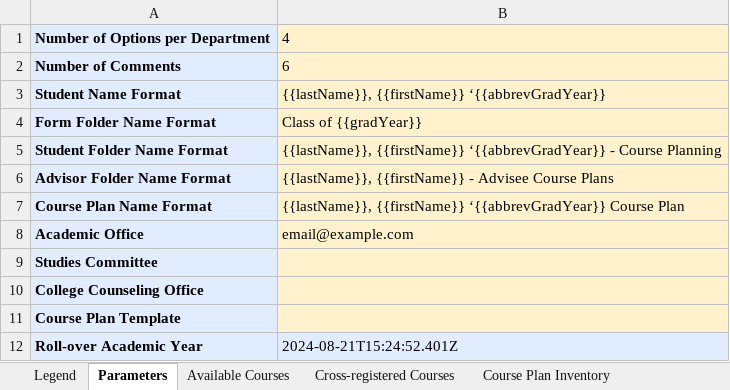
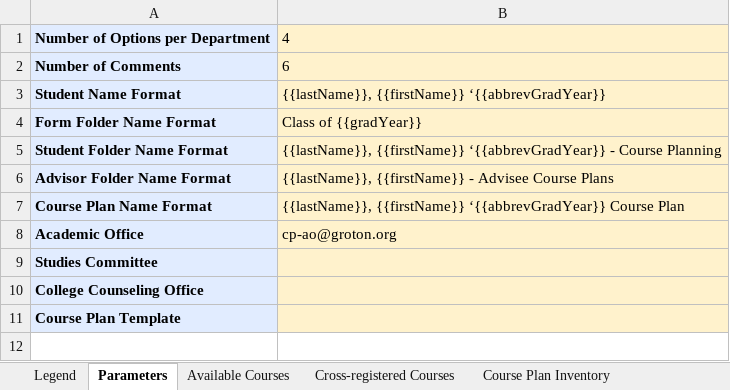
Before and after one commit to groton-school/course-planning-tool, an Excel workbook: schema/sheets/Course Planning Data.xlsx, sheet Parameters, drawn as a sheet; values as stored, in another font and other column widths than the file's, no borders; charts and pictures not drawn; the diff names each change by its address in the sheet, - before the commit and + after, or states it on an @@ line.

Commit message:
refactor!: remove annual roll-over and supporting data structures

```diff
--- a/schema/sheets/Course Planning Data.xlsx (sheet Parameters)
+++ b/schema/sheets/Course Planning Data.xlsx (sheet Parameters)
-B8: email@example.com
+B8: cp-ao@groton.org
-row 12: Roll-over Academic Year | 2024-08-21T15:24:52.401Z
```
Also changed, not shown: sheet Course Plan Inventory, sheet Student List, sheet Student Folder Inventory, formulas that keep their value, 8 other files.
